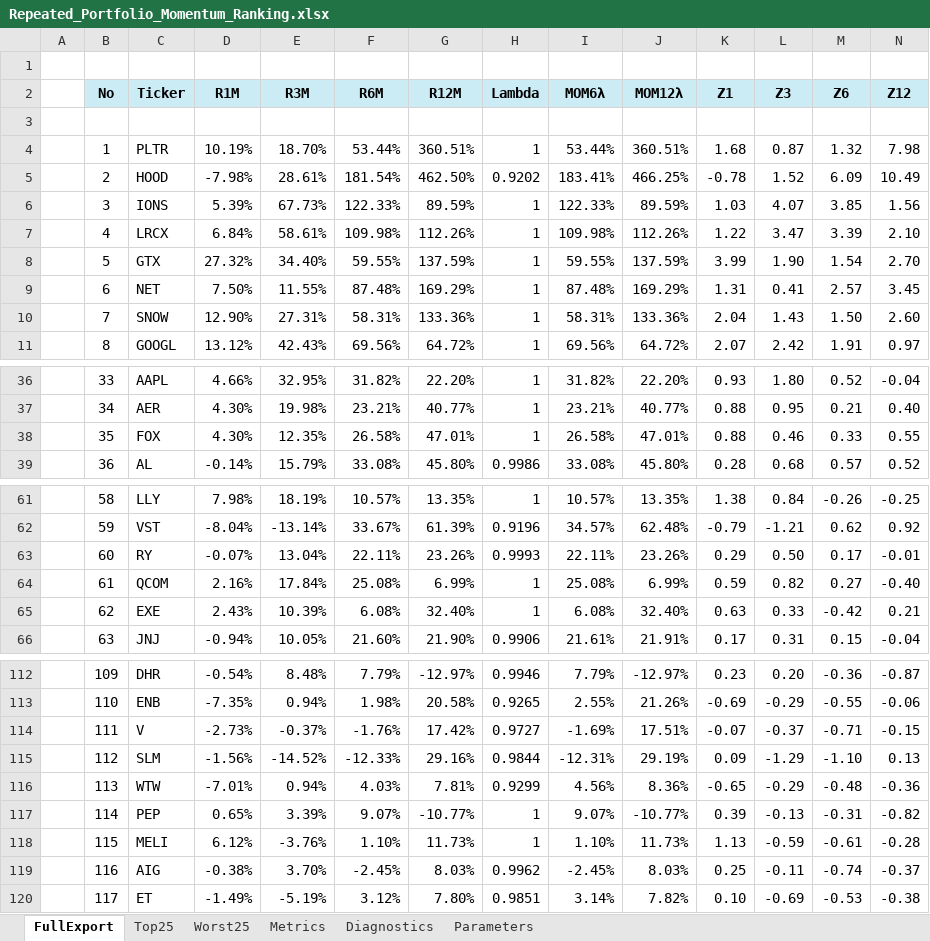
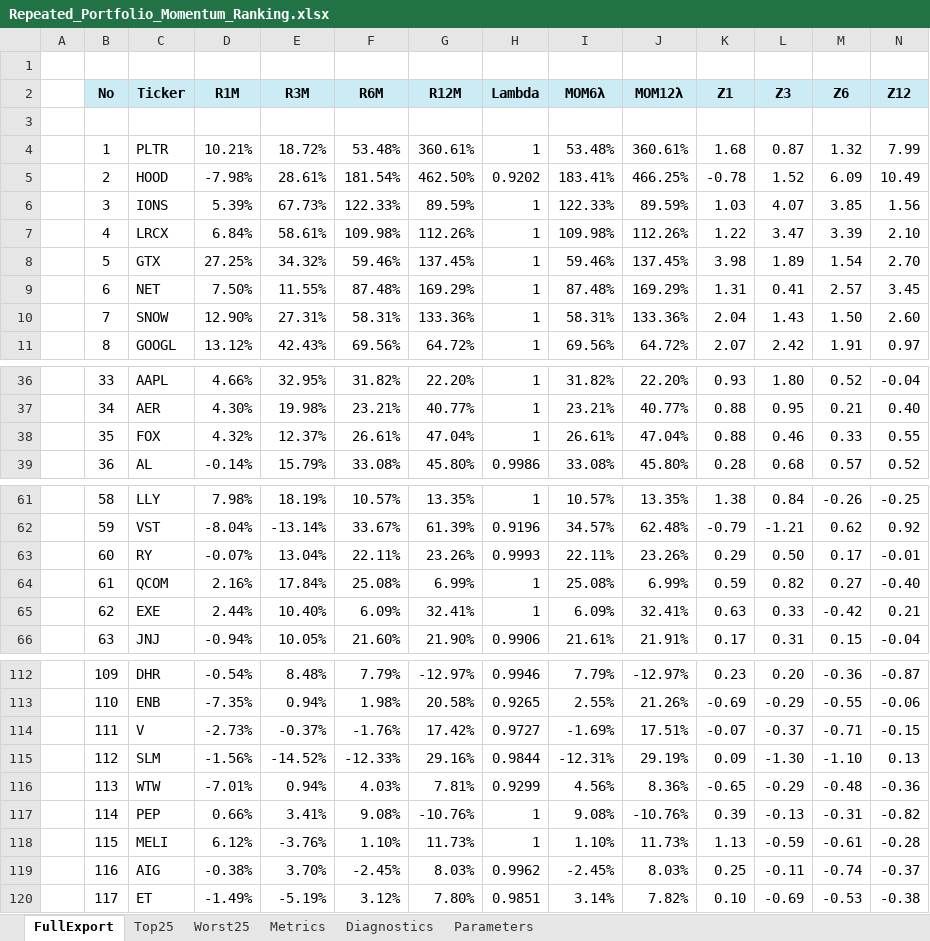
Before and after one commit to ayushipansuriya/Gurufocus, an Excel workbook: Final_File/Repeated_Portfolio_Momentum_Ranking.xlsx, sheet FullExport, drawn as a sheet; only a part is shown, gaps mark what is left out; values as stored, in another font and other column widths than the file's, no borders; conditional formats not drawn; the diff covers the shown part only; the diff names each change by its address in the sheet, - before the commit and + after, or states it on an @@ line.

```diff
--- a/Final_File/Repeated_Portfolio_Momentum_Ranking.xlsx (sheet FullExport)
+++ b/Final_File/Repeated_Portfolio_Momentum_Ranking.xlsx (sheet FullExport)
-D4 (R1M): 10.19%
+D4 (R1M): 10.21%
-E4 (R3M): 18.70%
+E4 (R3M): 18.72%
-F4 (R6M): 53.44%
+F4 (R6M): 53.48%
-G4 (R12M): 360.51%
+G4 (R12M): 360.61%
-I4 (MOM6λ): 53.44%
+I4 (MOM6λ): 53.48%
-J4 (MOM12λ): 360.51%
+J4 (MOM12λ): 360.61%
-N4 (Z12): 7.98
+N4 (Z12): 7.99
-D8 (R1M): 27.32%
+D8 (R1M): 27.25%
-E8 (R3M): 34.40%
+E8 (R3M): 34.32%
-F8 (R6M): 59.55%
+F8 (R6M): 59.46%
-G8 (R12M): 137.59%
+G8 (R12M): 137.45%
-I8 (MOM6λ): 59.55%
+I8 (MOM6λ): 59.46%
-J8 (MOM12λ): 137.59%
+J8 (MOM12λ): 137.45%
-K8 (Z1): 3.99
+K8 (Z1): 3.98
-L8 (Z3): 1.90
+L8 (Z3): 1.89
-D38 (R1M): 4.30%
+D38 (R1M): 4.32%
-E38 (R3M): 12.35%
+E38 (R3M): 12.37%
-F38 (R6M): 26.58%
+F38 (R6M): 26.61%
-G38 (R12M): 47.01%
+G38 (R12M): 47.04%
-I38 (MOM6λ): 26.58%
+I38 (MOM6λ): 26.61%
-J38 (MOM12λ): 47.01%
+J38 (MOM12λ): 47.04%
-D65 (R1M): 2.43%
+D65 (R1M): 2.44%
-E65 (R3M): 10.39%
+E65 (R3M): 10.40%
-F65 (R6M): 6.08%
+F65 (R6M): 6.09%
-G65 (R12M): 32.40%
+G65 (R12M): 32.41%
-I65 (MOM6λ): 6.08%
+I65 (MOM6λ): 6.09%
-J65 (MOM12λ): 32.40%
+J65 (MOM12λ): 32.41%
-L115 (Z3): -1.29
+L115 (Z3): -1.30
-D117 (R1M): 0.65%
+D117 (R1M): 0.66%
-E117 (R3M): 3.39%
+E117 (R3M): 3.41%
-F117 (R6M): 9.07%
+F117 (R6M): 9.08%
-G117 (R12M): -10.77%
+G117 (R12M): -10.76%
-I117 (MOM6λ): 9.07%
+I117 (MOM6λ): 9.08%
-J117 (MOM12λ): -10.77%
+J117 (MOM12λ): -10.76%
```
Also changed, not shown: 3 edited cells elsewhere in this sheet, sheet Metrics, sheet Top25, sheet Worst25, charts or pictures, Final_File/Combined_Portfolio_Momentum_Ranking.xlsx, Final_File/Combined_guru_portfolio.xlsx, 19 other files.
